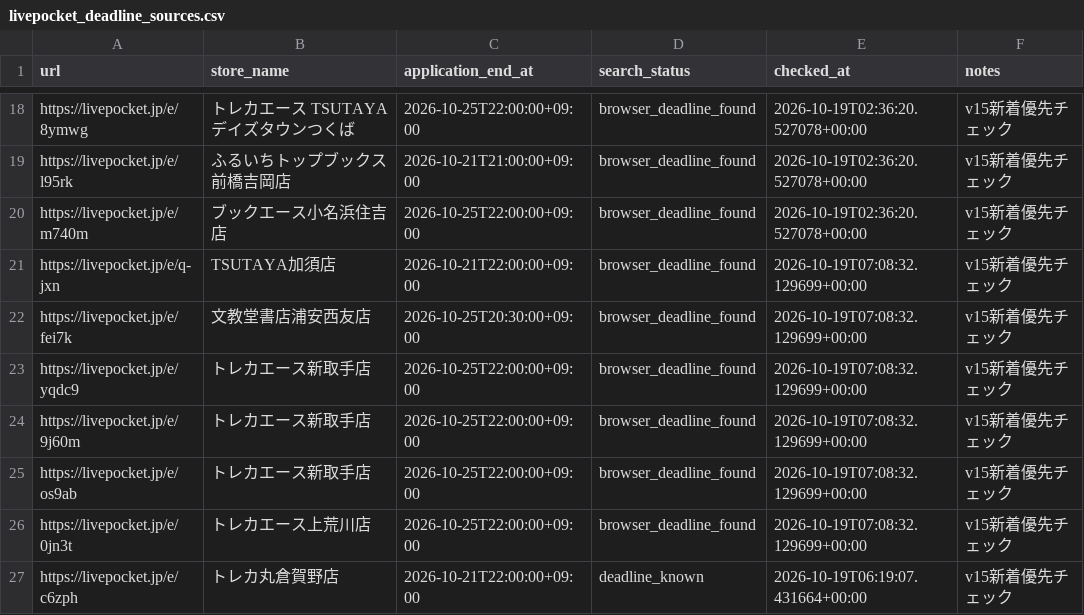
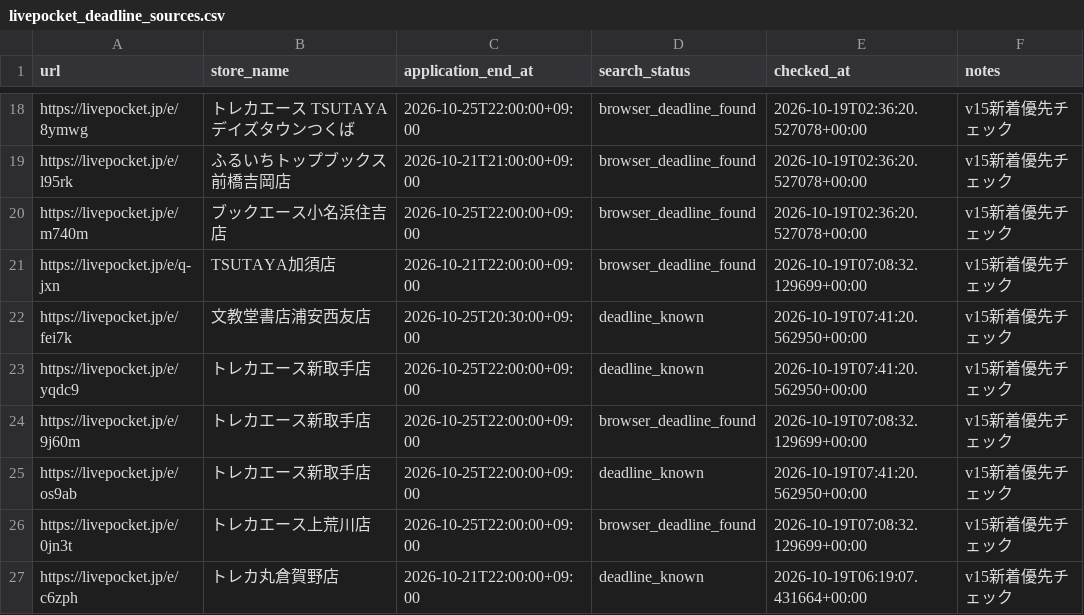
Before and after one commit to ttttt-9554/pokeca-map, a CSV file: livepocket_deadline_sources.csv, drawn as a sheet; only a part is shown, gaps mark what is left out.

```diff
--- a/livepocket_deadline_sources.csv
+++ b/livepocket_deadline_sources.csv
@@ -21,6 +21,6 @@ https://livepocket.jp/e/m740m,ブックエース小名浜住吉店,2026-10-25T22
 https://livepocket.jp/e/q-jxn,TSUTAYA加須店,2026-10-21T22:00:00+09:00,browser_deadline_found,2026-10-19T07:08:32.129699+00:00,v15新着優先チェック
-https://livepocket.jp/e/fei7k,文教堂書店浦安西友店,2026-10-25T20:30:00+09:00,browser_deadline_found,2026-10-19T07:08:32.129699+00:00,v15新着優先チェック
-https://livepocket.jp/e/yqdc9,トレカエース新取手店,2026-10-25T22:00:00+09:00,browser_deadline_found,2026-10-19T07:08:32.129699+00:00,v15新着優先チェック
+https://livepocket.jp/e/fei7k,文教堂書店浦安西友店,2026-10-25T20:30:00+09:00,deadline_known,2026-10-19T07:41:20.562950+00:00,v15新着優先チェック
+https://livepocket.jp/e/yqdc9,トレカエース新取手店,2026-10-25T22:00:00+09:00,deadline_known,2026-10-19T07:41:20.562950+00:00,v15新着優先チェック
 https://livepocket.jp/e/9j60m,トレカエース新取手店,2026-10-25T22:00:00+09:00,browser_deadline_found,2026-10-19T07:08:32.129699+00:00,v15新着優先チェック
-https://livepocket.jp/e/os9ab,トレカエース新取手店,2026-10-25T22:00:00+09:00,browser_deadline_found,2026-10-19T07:08:32.129699+00:00,v15新着優先チェック
+https://livepocket.jp/e/os9ab,トレカエース新取手店,2026-10-25T22:00:00+09:00,deadline_known,2026-10-19T07:41:20.562950+00:00,v15新着優先チェック
 https://livepocket.jp/e/0jn3t,トレカエース上荒川店,2026-10-25T22:00:00+09:00,browser_deadline_found,2026-10-19T07:08:32.129699+00:00,v15新着優先チェック
```
Also changed, not shown: livepocket_content_checks.csv, 2 other files.
